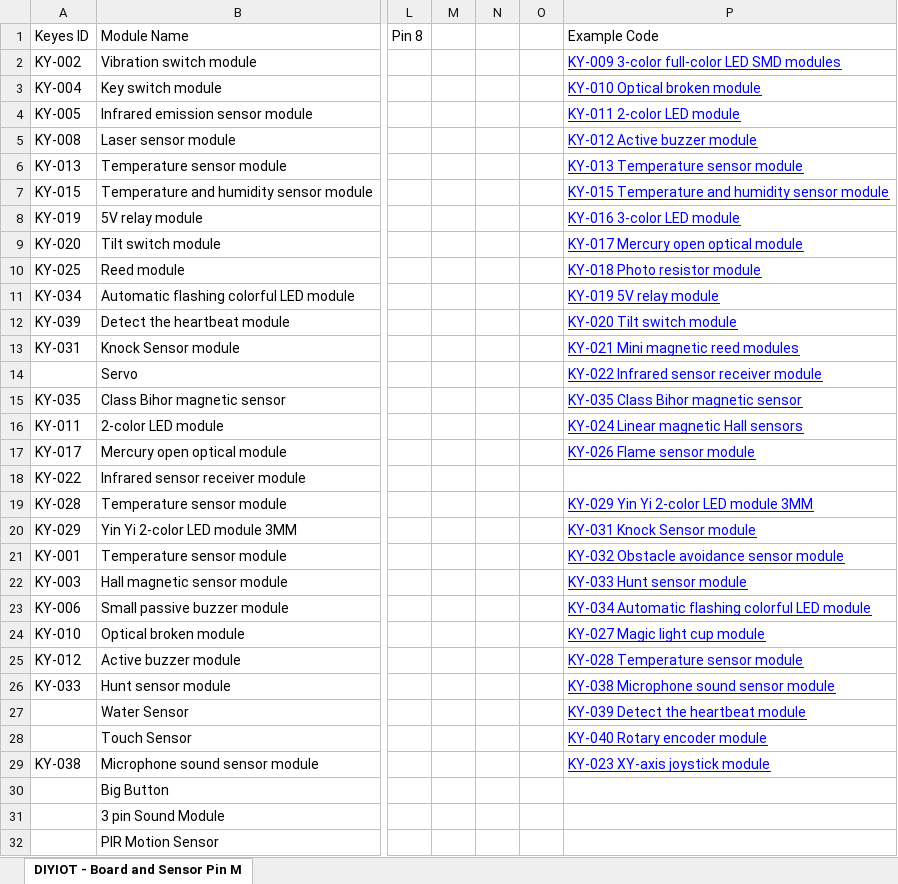
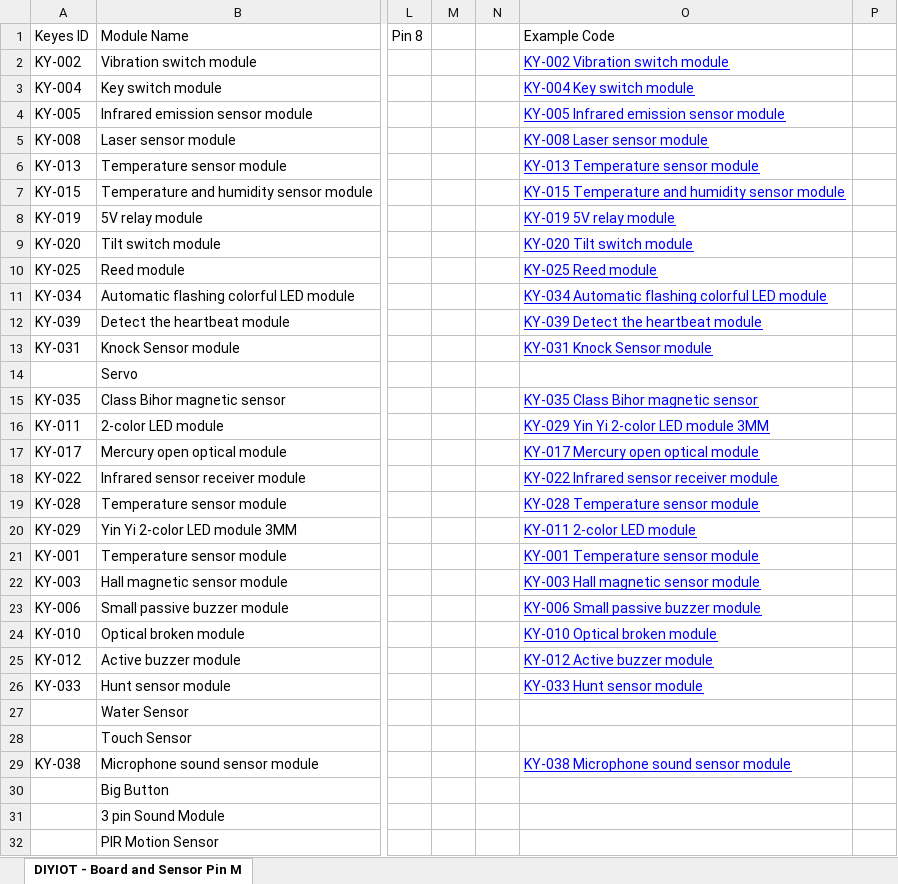
Before and after one commit to chuckfletcherIV/DIYIOT-for-node-red, an Excel workbook: DIYIOT - Board and Sensor Pin Map.xlsx, sheet DIYIOT - Board and Sensor Pin M, drawn as a sheet; only a part is shown, gaps mark what is left out; values as stored, in another font and other column widths than the file's, no borders; removed rows and columns are numbered as before the commit, all else as after; the diff covers the shown part only; the diff names each change by its address in the sheet, - before the commit and + after, or states it on an @@ line.

```diff
--- a/DIYIOT - Board and Sensor Pin Map.xlsx (sheet DIYIOT - Board and Sensor Pin M)
+++ b/DIYIOT - Board and Sensor Pin Map.xlsx (sheet DIYIOT - Board and Sensor Pin M)
-column O, empty
+column P, empty
-O2: KY-009 3-color full-color LED SMD modules
+O2: KY-002 Vibration switch module
-O3: KY-010 Optical broken module
+O3: KY-004 Key switch module
-O4: KY-011 2-color LED module
+O4: KY-005 Infrared emission sensor module
-O5: KY-012 Active buzzer module
+O5: KY-008 Laser sensor module
-O8: KY-016 3-color LED module
+O8: KY-019 5V relay module
-O9: KY-017 Mercury open optical module
+O9: KY-020 Tilt switch module
-O10: KY-018 Photo resistor module
+O10: KY-025 Reed module
-O11: KY-019 5V relay module
+O11: KY-034 Automatic flashing colorful LED module
-O12: KY-020 Tilt switch module
+O12: KY-039 Detect the heartbeat module
-O13: KY-021 Mini magnetic reed modules
+O13: KY-031 Knock Sensor module
-O14: KY-022 Infrared sensor receiver module
+O14: (empty)
-O16: KY-024 Linear magnetic Hall sensors
+O16: KY-029 Yin Yi 2-color LED module 3MM
-O17: KY-026 Flame sensor module
+O17: KY-017 Mercury open optical module
-O18: (empty)
+O18: KY-022 Infrared sensor receiver module
-O19: KY-029 Yin Yi 2-color LED module 3MM
+O19: KY-028 Temperature sensor module
-O20: KY-031 Knock Sensor module
+O20: KY-011 2-color LED module
-O21: KY-032 Obstacle avoidance sensor module
+O21: KY-001 Temperature sensor module
-O22: KY-033 Hunt sensor module
+O22: KY-003 Hall magnetic sensor module
-O23: KY-034 Automatic flashing colorful LED module
+O23: KY-006 Small passive buzzer module
-O24: KY-027 Magic light cup module
+O24: KY-010 Optical broken module
-O25: KY-028 Temperature sensor module
+O25: KY-012 Active buzzer module
-O26: KY-038 Microphone sound sensor module
+O26: KY-033 Hunt sensor module
-O27: KY-039 Detect the heartbeat module
+O27: (empty)
-O28: KY-040 Rotary encoder module
+O28: (empty)
-O29: KY-023 XY-axis joystick module
+O29: KY-038 Microphone sound sensor module
```
Also changed, not shown: 3 added rows, 1 removed row and 9 edited cells elsewhere in this sheet, 2 other files.
